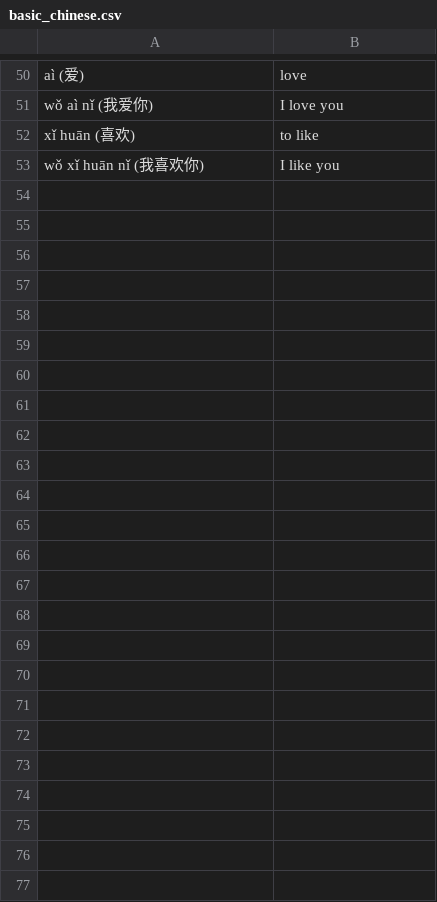
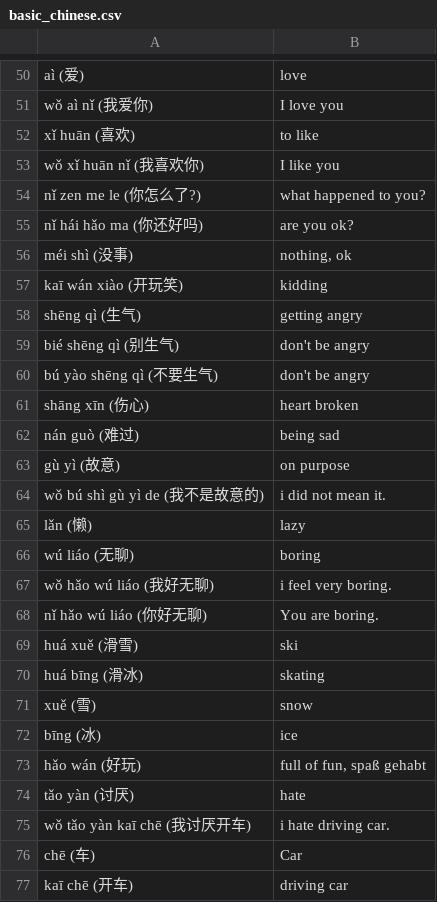
Before and after one commit to cubei/flashcards, a CSV file: app/src/main/res/raw/basic_chinese.csv, drawn as a sheet; only a part is shown, gaps mark what is left out.

Commit message:
Update basic_chinese.csv

```diff
--- a/app/src/main/res/raw/basic_chinese.csv
+++ b/app/src/main/res/raw/basic_chinese.csv
@@ -53 +53,25 @@ xǐ huān (喜欢);to like
 wǒ xǐ huān nǐ (我喜欢你);I like you
+nǐ zen me le (你怎么了?); what happened to you?
+nǐ hái hǎo ma (你还好吗);are you ok?
+méi shì (没事);nothing, ok
+kaī wán xiào (开玩笑); kidding
+shēng qì (生气); getting angry
+bié shēng qì (别生气); don't be angry
+bú yào shēng qì (不要生气); don't be angry
+shāng xīn (伤心); heart broken
+nán guò (难过); being sad
+gù yì (故意); on purpose
+wǒ bú shì gù yì de (我不是故意的); i did not mean it.
+lǎn (懒); lazy
+wú liáo (无聊); boring
+wǒ hǎo wú liáo (我好无聊); i feel very boring.
+nǐ hǎo wú liáo (你好无聊); You are boring.
+huá xuě (滑雪); ski
+huá bīng (滑冰); skating
+xuě (雪); snow
+bīng (冰); ice
+hǎo wán (好玩); full of fun, spaß gehabt
+tǎo yàn (讨厌); hate
+wǒ tǎo yàn kaī chē (我讨厌开车); i hate driving car.
+chē (车); Car
+kaī chē (开车); driving car
```
